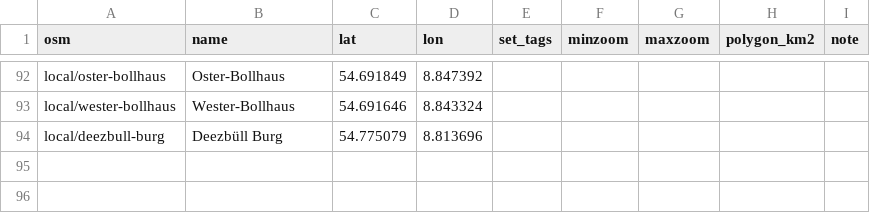
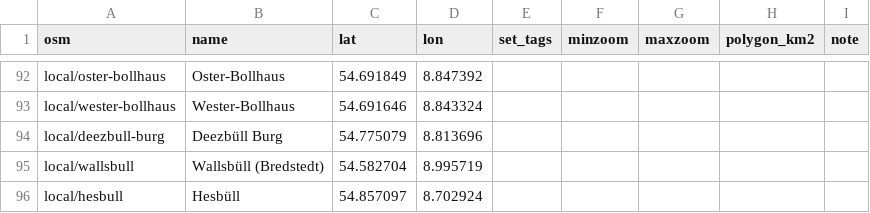
Before and after one commit to Commander-Cody/frasch-koord, a CSV file: names/curation.csv, drawn as a sheet; only a part is shown, gaps mark what is left out.

```diff
--- a/names/curation.csv
+++ b/names/curation.csv
@@ -94 +94,3 @@ local/wester-bollhaus,Wester-Bollhaus,54.691646,8.843324,,,,,
 local/deezbull-burg,Deezbüll Burg,54.775079,8.813696,,,,,
+local/wallsbull,Wallsbüll (Bredstedt),54.582704,8.995719,,,,,
+local/hesbull,Hesbüll,54.857097,8.702924,,,,,
```
Also changed, not shown: names/places.csv, 3 other files.
